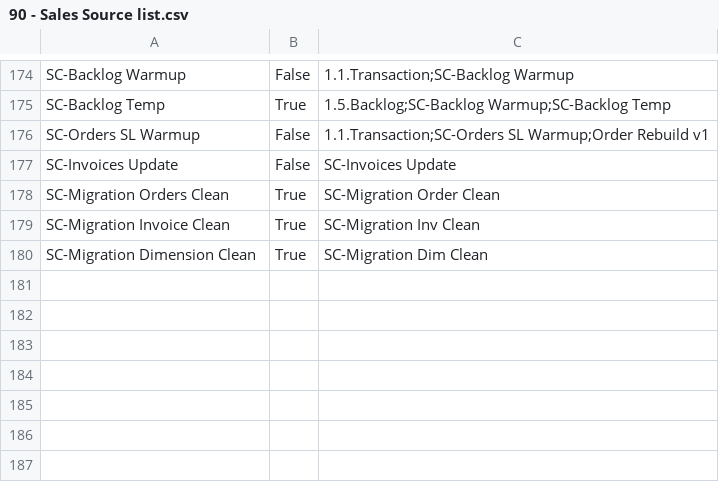
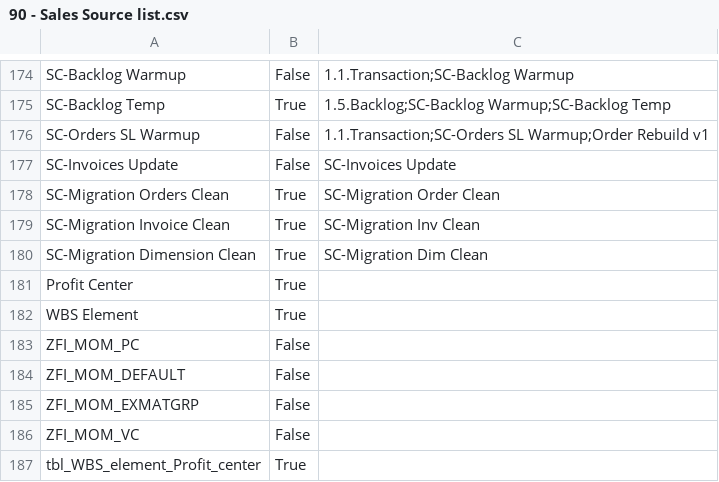
Before and after one commit to Centelli/40-Sales, a CSV file: 90 - Sales/90 - Sales Source list.csv, drawn as a sheet; only a part is shown, gaps mark what is left out.

Commit message:
M21 - master data changes

```diff
--- a/90 - Sales/90 - Sales Source list.csv
+++ b/90 - Sales/90 - Sales Source list.csv
@@ -180 +180,8 @@ SC-Migration Invoice Clean,True,SC-Migration Inv Clean
 SC-Migration Dimension Clean,True,SC-Migration Dim Clean
+Profit Center,True,
+WBS Element,True,
+ZFI_MOM_PC,False,
+ZFI_MOM_DEFAULT,False,
+ZFI_MOM_EXMATGRP,False,
+ZFI_MOM_VC,False,
+tbl_WBS_element_Profit_center,True,
```
Also changed, not shown: 5 other files.
